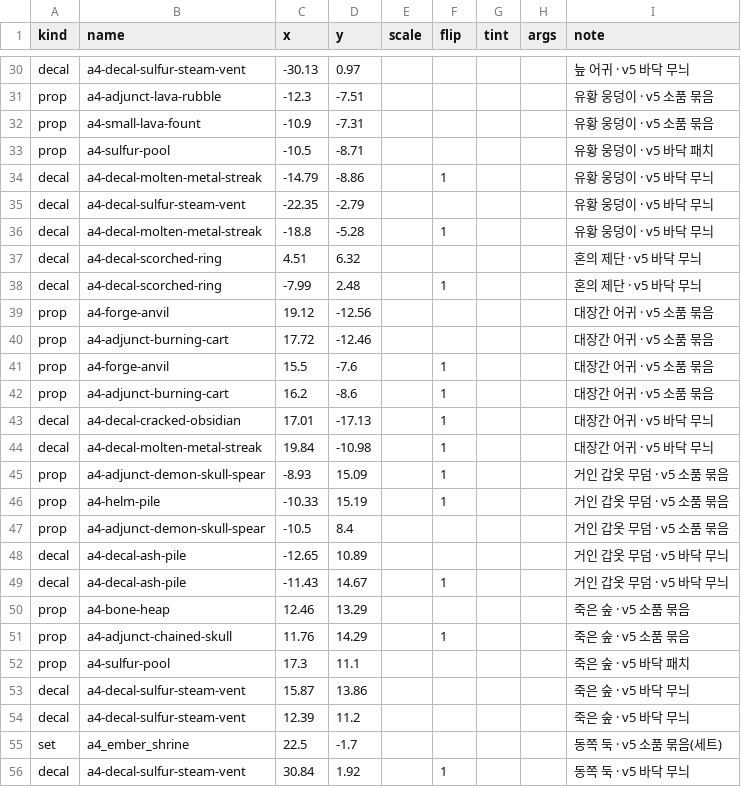
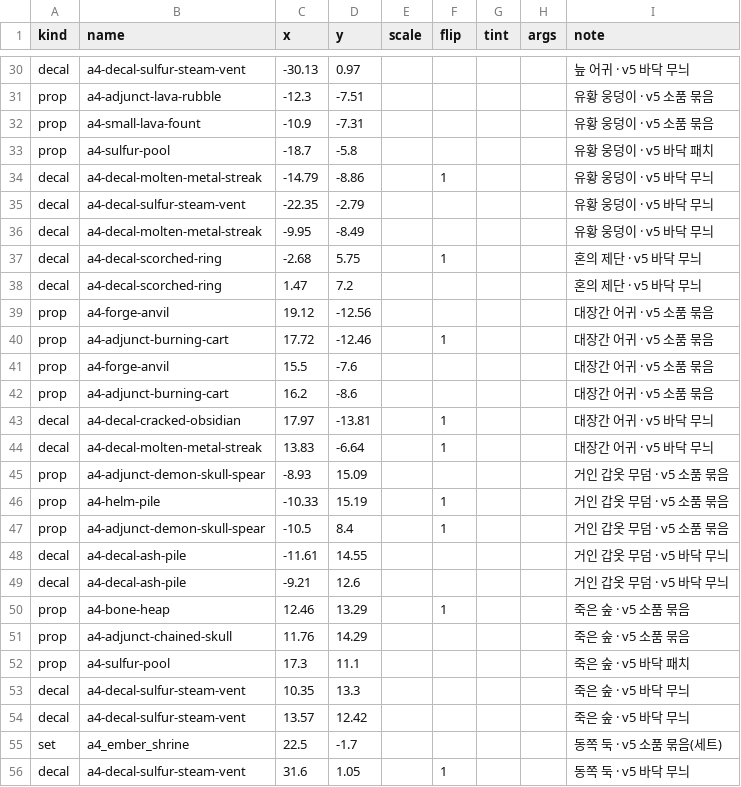
Before and after one commit to mogoshop/catch-and-keep, a CSV file: data/handmade/sulfurmarsh.csv, drawn as a sheet; only a part is shown, gaps mark what is left out; the diff covers the shown part only.

```diff
--- a/data/handmade/sulfurmarsh.csv
+++ b/data/handmade/sulfurmarsh.csv
@@ -32,25 +32,25 @@ prop,a4-adjunct-lava-rubble,-12.3,-7.51,,,,,유황 웅덩이 · v5 소품 묶음
 prop,a4-small-lava-fount,-10.9,-7.31,,,,,유황 웅덩이 · v5 소품 묶음
-prop,a4-sulfur-pool,-10.5,-8.71,,,,,유황 웅덩이 · v5 바닥 패치
+prop,a4-sulfur-pool,-18.7,-5.8,,,,,유황 웅덩이 · v5 바닥 패치
 decal,a4-decal-molten-metal-streak,-14.79,-8.86,,1,,,유황 웅덩이 · v5 바닥 무늬
 decal,a4-decal-sulfur-steam-vent,-22.35,-2.79,,,,,유황 웅덩이 · v5 바닥 무늬
-decal,a4-decal-molten-metal-streak,-18.8,-5.28,,1,,,유황 웅덩이 · v5 바닥 무늬
-decal,a4-decal-scorched-ring,4.51,6.32,,,,,혼의 제단 · v5 바닥 무늬
-decal,a4-decal-scorched-ring,-7.99,2.48,,1,,,혼의 제단 · v5 바닥 무늬
+decal,a4-decal-molten-metal-streak,-9.95,-8.49,,,,,유황 웅덩이 · v5 바닥 무늬
+decal,a4-decal-scorched-ring,-2.68,5.75,,1,,,혼의 제단 · v5 바닥 무늬
+decal,a4-decal-scorched-ring,1.47,7.2,,,,,혼의 제단 · v5 바닥 무늬
 prop,a4-forge-anvil,19.12,-12.56,,,,,대장간 어귀 · v5 소품 묶음
-prop,a4-adjunct-burning-cart,17.72,-12.46,,,,,대장간 어귀 · v5 소품 묶음
-prop,a4-forge-anvil,15.5,-7.6,,1,,,대장간 어귀 · v5 소품 묶음
-prop,a4-adjunct-burning-cart,16.2,-8.6,,1,,,대장간 어귀 · v5 소품 묶음
-decal,a4-decal-cracked-obsidian,17.01,-17.13,,1,,,대장간 어귀 · v5 바닥 무늬
-decal,a4-decal-molten-metal-streak,19.84,-10.98,,1,,,대장간 어귀 · v5 바닥 무늬
-prop,a4-adjunct-demon-skull-spear,-8.93,15.09,,1,,,거인 갑옷 무덤 · v5 소품 묶음
+prop,a4-adjunct-burning-cart,17.72,-12.46,,1,,,대장간 어귀 · v5 소품 묶음
+prop,a4-forge-anvil,15.5,-7.6,,,,,대장간 어귀 · v5 소품 묶음
+prop,a4-adjunct-burning-cart,16.2,-8.6,,,,,대장간 어귀 · v5 소품 묶음
+decal,a4-decal-cracked-obsidian,17.97,-13.81,,1,,,대장간 어귀 · v5 바닥 무늬
+decal,a4-decal-molten-metal-streak,13.83,-6.64,,1,,,대장간 어귀 · v5 바닥 무늬
+prop,a4-adjunct-demon-skull-spear,-8.93,15.09,,,,,거인 갑옷 무덤 · v5 소품 묶음
 prop,a4-helm-pile,-10.33,15.19,,1,,,거인 갑옷 무덤 · v5 소품 묶음
-prop,a4-adjunct-demon-skull-spear,-10.5,8.4,,,,,거인 갑옷 무덤 · v5 소품 묶음
-decal,a4-decal-ash-pile,-12.65,10.89,,,,,거인 갑옷 무덤 · v5 바닥 무늬
-decal,a4-decal-ash-pile,-11.43,14.67,,1,,,거인 갑옷 무덤 · v5 바닥 무늬
-prop,a4-bone-heap,12.46,13.29,,,,,죽은 숲 · v5 소품 묶음
-prop,a4-adjunct-chained-skull,11.76,14.29,,1,,,죽은 숲 · v5 소품 묶음
+prop,a4-adjunct-demon-skull-spear,-10.5,8.4,,1,,,거인 갑옷 무덤 · v5 소품 묶음
+decal,a4-decal-ash-pile,-11.61,14.55,,,,,거인 갑옷 무덤 · v5 바닥 무늬
+decal,a4-decal-ash-pile,-9.21,12.6,,,,,거인 갑옷 무덤 · v5 바닥 무늬
+prop,a4-bone-heap,12.46,13.29,,1,,,죽은 숲 · v5 소품 묶음
+prop,a4-adjunct-chained-skull,11.76,14.29,,,,,죽은 숲 · v5 소품 묶음
 prop,a4-sulfur-pool,17.3,11.1,,,,,죽은 숲 · v5 바닥 패치
-decal,a4-decal-sulfur-steam-vent,15.87,13.86,,,,,죽은 숲 · v5 바닥 무늬
-decal,a4-decal-sulfur-steam-vent,12.39,11.2,,,,,죽은 숲 · v5 바닥 무늬
+decal,a4-decal-sulfur-steam-vent,10.35,13.3,,,,,죽은 숲 · v5 바닥 무늬
+decal,a4-decal-sulfur-steam-vent,13.57,12.42,,,,,죽은 숲 · v5 바닥 무늬
 set,a4_ember_shrine,22.5,-1.7,,,,,동쪽 둑 · v5 소품 묶음(세트)
-decal,a4-decal-sulfur-steam-vent,30.84,1.92,,1,,,동쪽 둑 · v5 바닥 무늬
+decal,a4-decal-sulfur-steam-vent,31.6,1.05,,1,,,동쪽 둑 · v5 바닥 무늬
```
Also changed, not shown: 13 edited cells elsewhere in this file, data/handmade/asset_roles.csv, data/handmade/sanctum.csv, 41 other files.
